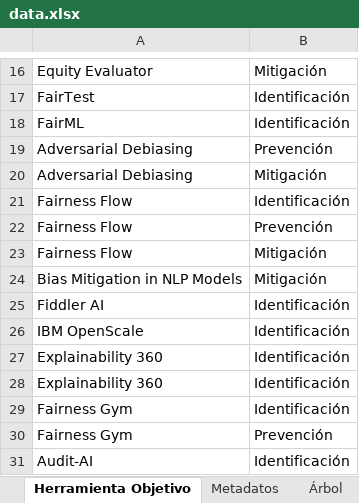
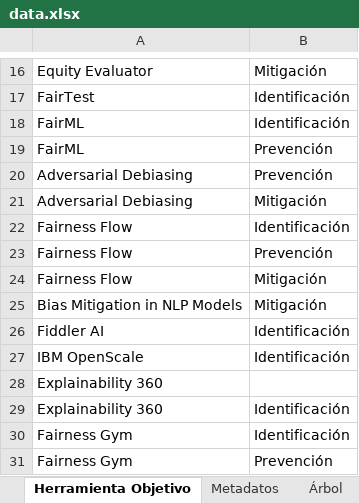
Before and after one commit to daniluck913/equidad-genero-ia, an Excel workbook: data.xlsx, sheet Herramienta Objetivo, drawn as a sheet; only a part is shown, gaps mark what is left out; the shorter side is filled out with more unchanged rows; values as stored, in another font and other column widths than the file's, no borders; addresses are those after the commit; the diff names each change by its address in the sheet, - before the commit and + after, or states it on an @@ line.

Commit message:
Se adicionan filtros a busquera por Objetivo y Fase

```diff
--- a/data.xlsx (sheet Herramienta Objetivo)
+++ b/data.xlsx (sheet Herramienta Objetivo)
+row 19: FairML | Prevención
-B28: Identificación
+B28: (empty)
```
Also changed, not shown: sheet Catálogo de herramientas, sheet Guía, sheet Otros, sheet Herramienta por ciclo, sheet Listas, sheet Árbol, other sheet tabs, 3 other files.
